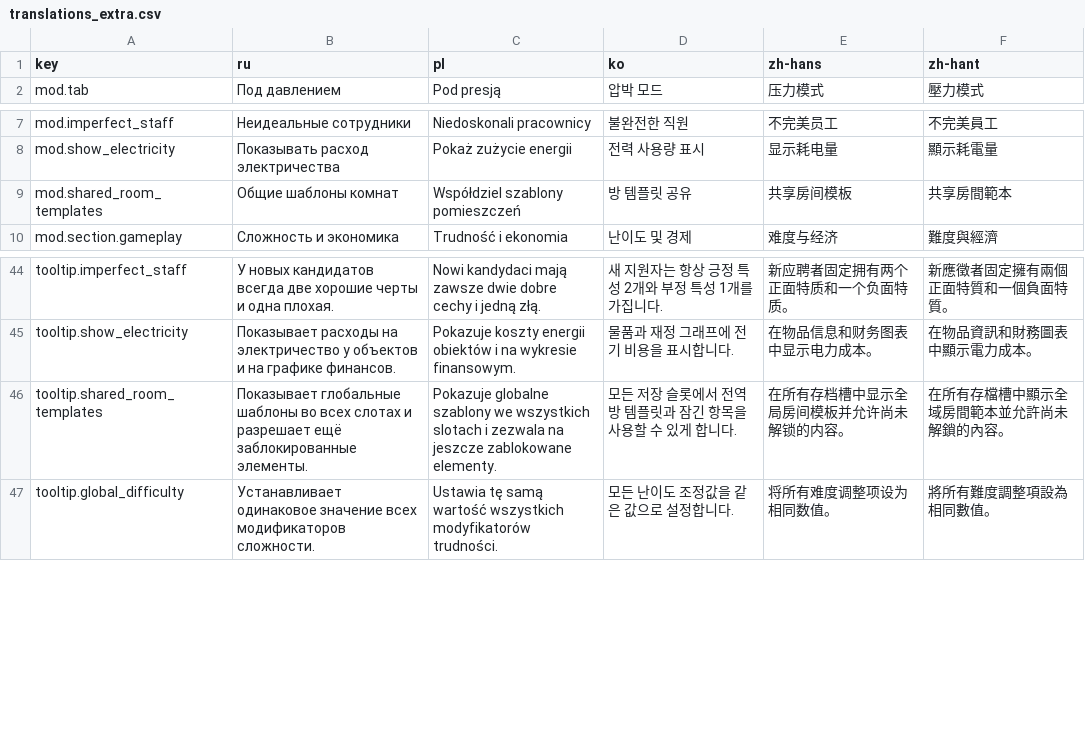
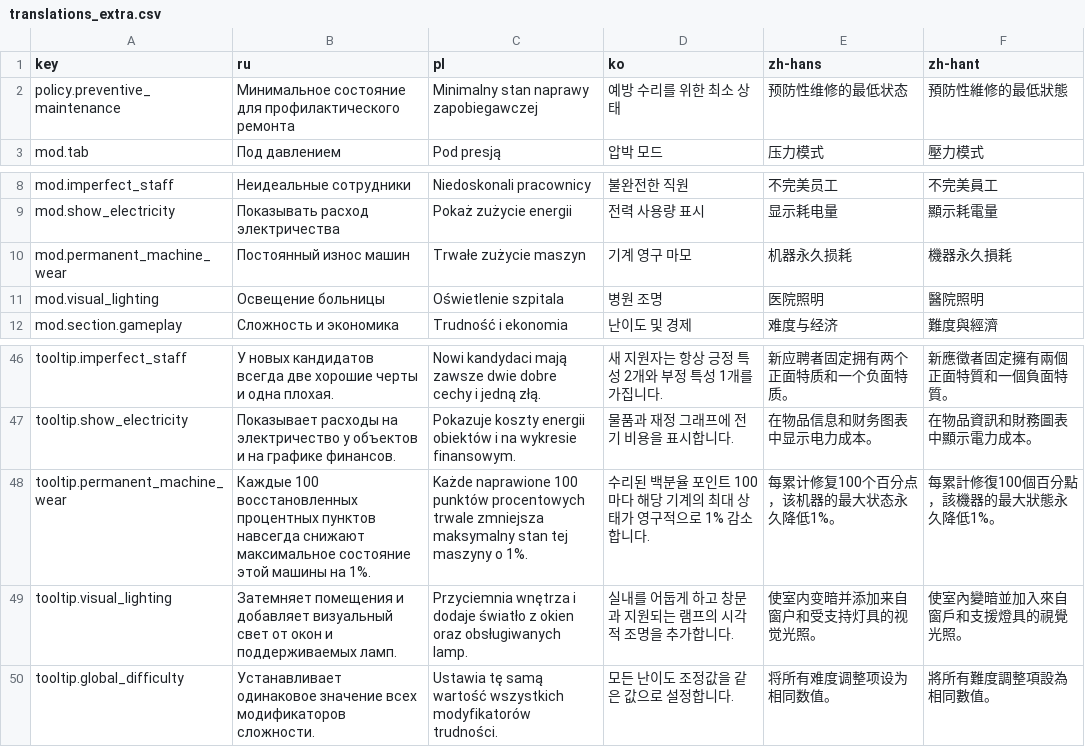
Before and after one commit to Xuxotron/UnderPressure, a CSV file: translations_extra.csv, drawn as a sheet; only a part is shown, gaps mark what is left out.

```diff
--- a/translations_extra.csv
+++ b/translations_extra.csv
@@ -1,2 +1,3 @@
 key,ru,pl,ko,zh-hans,zh-hant
+policy.preventive_maintenance,Минимальное состояние для профилактического ремонта,Minimalny stan naprawy zapobiegawczej,예방 수리를 위한 최소 상태,预防性维修的最低状态,預防性維修的最低狀態
 mod.tab,Под давлением,Pod presją,압박 모드,压力模式,壓力模式
@@ -8,3 +9,4 @@ mod.imperfect_staff,Неидеальные сотрудники,Niedoskonali pra
 mod.show_electricity,Показывать расход электричества,Pokaż zużycie energii,전력 사용량 표시,显示耗电量,顯示耗電量
-mod.shared_room_templates,Общие шаблоны комнат,Współdziel szablony pomieszczeń,방 템플릿 공유,共享房间模板,共享房間範本
+mod.permanent_machine_wear,Постоянный износ машин,Trwałe zużycie maszyn,기계 영구 마모,机器永久损耗,機器永久損耗
+mod.visual_lighting,Освещение больницы,Oświetlenie szpitala,병원 조명,医院照明,醫院照明
 mod.section.gameplay,Сложность и экономика,Trudność i ekonomia,난이도 및 경제,难度与经济,難度與經濟
@@ -45,3 +47,4 @@ tooltip.imperfect_staff,У новых кандидатов всегда две
 tooltip.show_electricity,Показывает расходы на электричество у объектов и на графике финансов.,Pokazuje koszty energii obiektów i na wykresie finansowym.,물품과 재정 그래프에 전기 비용을 표시합니다.,在物品信息和财务图表中显示电力成本。,在物品資訊和財務圖表中顯示電力成本。
-tooltip.shared_room_templates,Показывает глобальные шаблоны во всех слотах и разрешает ещё заблокированные элементы.,Pokazuje globalne szablony we wszystkich slotach i zezwala na jeszcze zablokowane elementy.,모든 저장 슬롯에서 전역 방 템플릿과 잠긴 항목을 사용할 수 있게 합니다.,在所有存档槽中显示全局房间模板并允许尚未解锁的内容。,在所有存檔槽中顯示全域房間範本並允許尚未解鎖的內容。
+tooltip.permanent_machine_wear,Каждые 100 восстановленных процентных пунктов навсегда снижают максимальное состояние этой машины на 1%.,Każde naprawione 100 punktów procentowych trwale zmniejsza maksymalny stan tej maszyny o 1%.,수리된 백분율 포인트 100마다 해당 기계의 최대 상태가 영구적으로 1% 감소합니다.,每累计修复100个百分点，该机器的最大状态永久降低1%。,每累計修復100個百分點，該機器的最大狀態永久降低1%。
+tooltip.visual_lighting,Затемняет помещения и добавляет визуальный свет от окон и поддерживаемых ламп.,Przyciemnia wnętrza i dodaje światło z okien oraz obsługiwanych lamp.,실내를 어둡게 하고 창문과 지원되는 램프의 시각적 조명을 추가합니다.,使室内变暗并添加来自窗户和受支持灯具的视觉光照。,使室內變暗並加入來自窗戶和支援燈具的視覺光照。
 tooltip.global_difficulty,Устанавливает одинаковое значение всех модификаторов сложности.,Ustawia tę samą wartość wszystkich modyfikatorów trudności.,모든 난이도 조정값을 같은 값으로 설정합니다.,将所有难度调整项设为相同数值。,將所有難度調整項設為相同數值。
```
Also changed, not shown: translations.csv, 12 other files.
